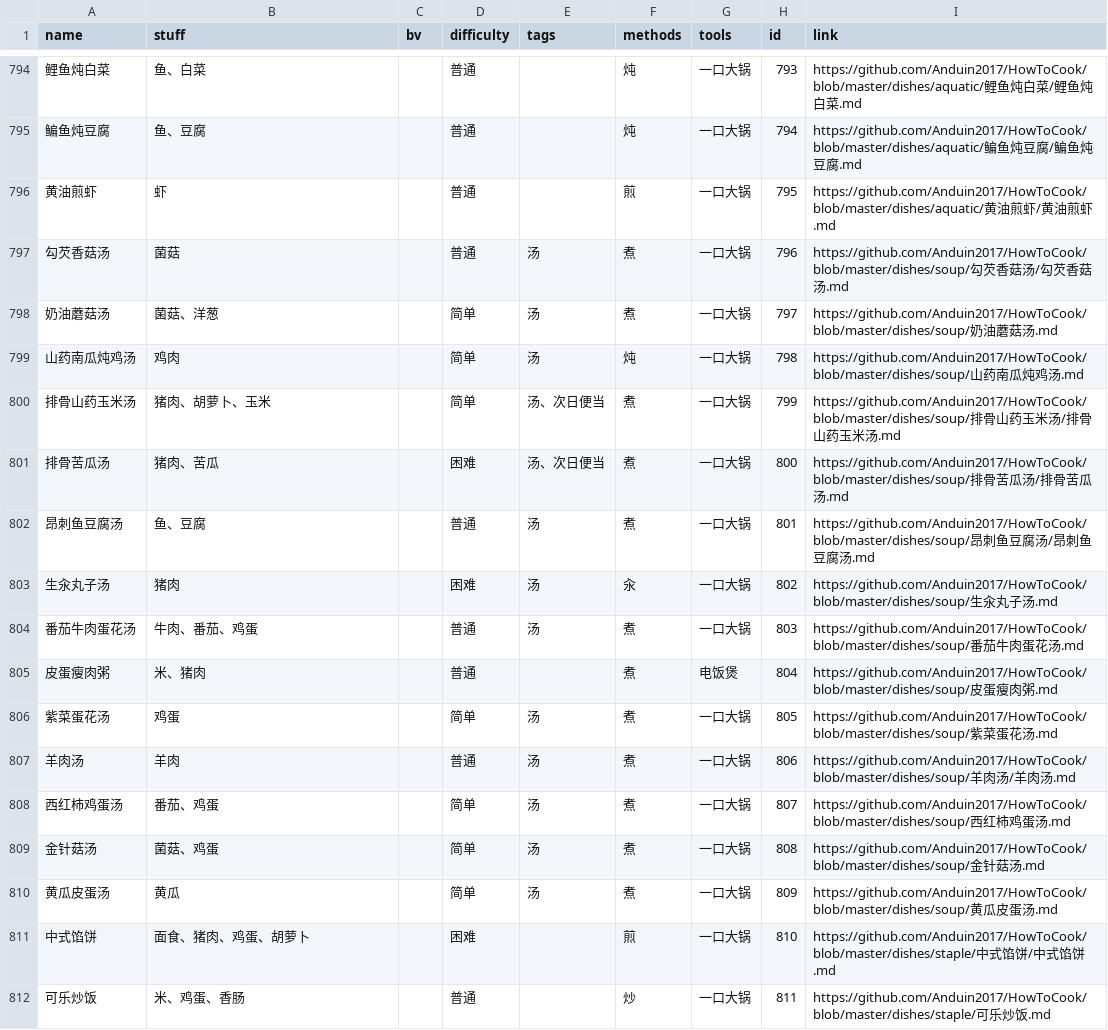
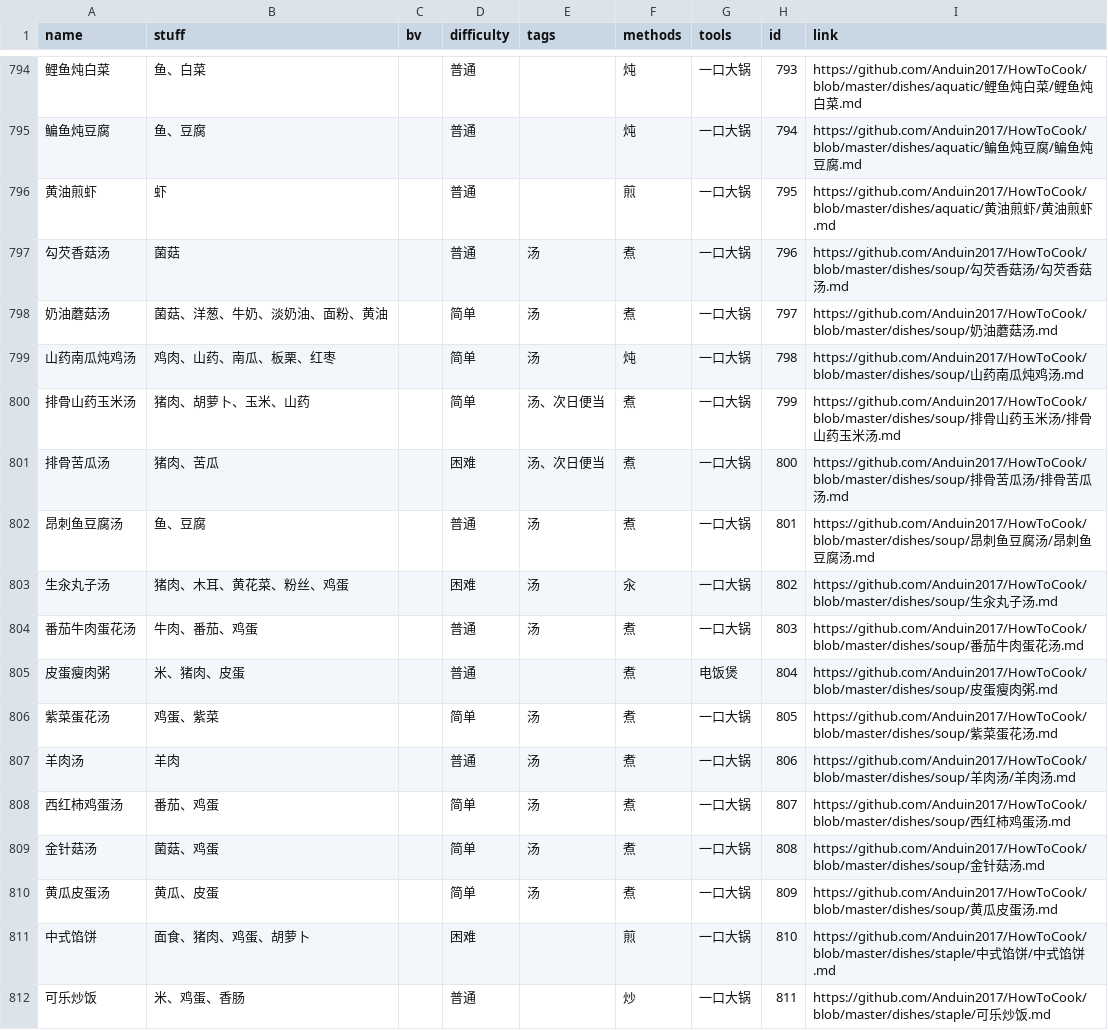
Before and after one commit to YunYouJun/cook, a CSV file: packages/data/recipe.csv, drawn as a sheet; only a part is shown, gaps mark what is left out; the diff covers the shown part only; the diff names each change by its address in the sheet, - before the commit and + after, or states it on an @@ line.

Commit message:
fix(data): correct recipe ingredients and required appliances

```diff
--- a/packages/data/recipe.csv
+++ b/packages/data/recipe.csv
-B798 (stuff): 菌菇、洋葱
+B798 (stuff): 菌菇、洋葱、牛奶、淡奶油、面粉、黄油
-B799 (stuff): 鸡肉
+B799 (stuff): 鸡肉、山药、南瓜、板栗、红枣
-B800 (stuff): 猪肉、胡萝卜、玉米
+B800 (stuff): 猪肉、胡萝卜、玉米、山药
-B803 (stuff): 猪肉
+B803 (stuff): 猪肉、木耳、黄花菜、粉丝、鸡蛋
-B805 (stuff): 米、猪肉
+B805 (stuff): 米、猪肉、皮蛋
-B806 (stuff): 鸡蛋
+B806 (stuff): 鸡蛋、紫菜
-B810 (stuff): 黄瓜
+B810 (stuff): 黄瓜、皮蛋
```
Also changed, not shown: 51 edited cells elsewhere in this file, 12 other files.
